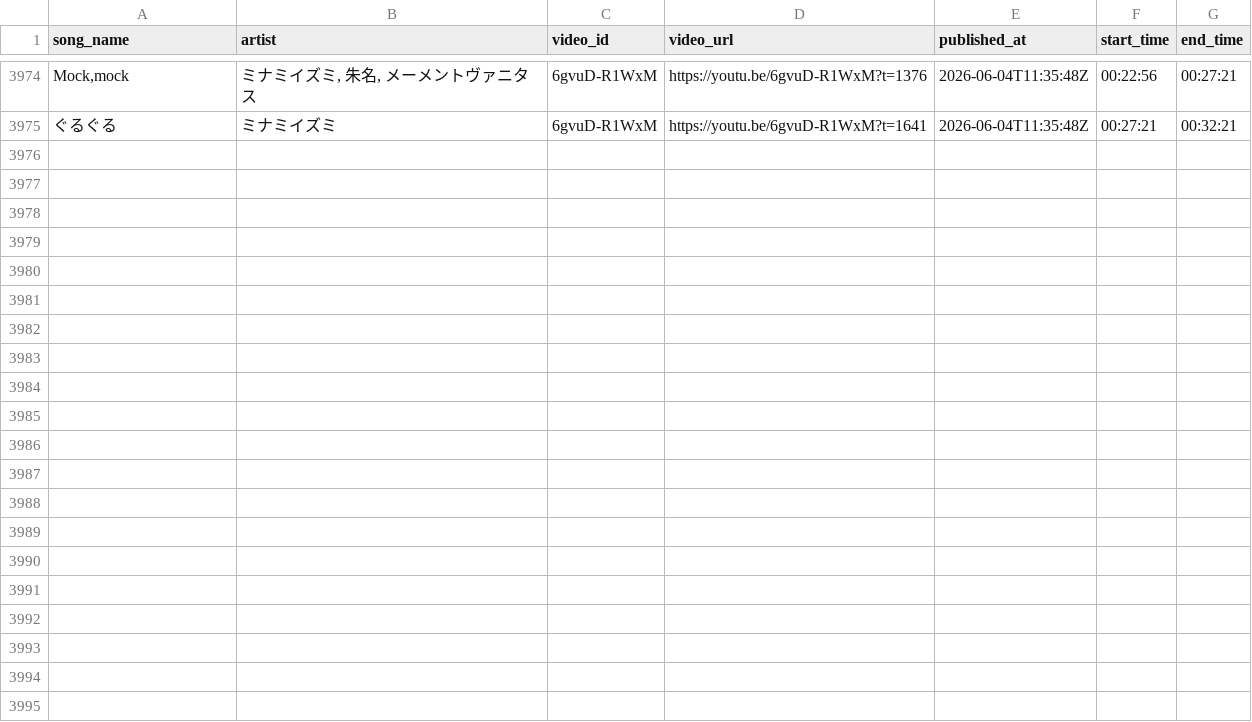
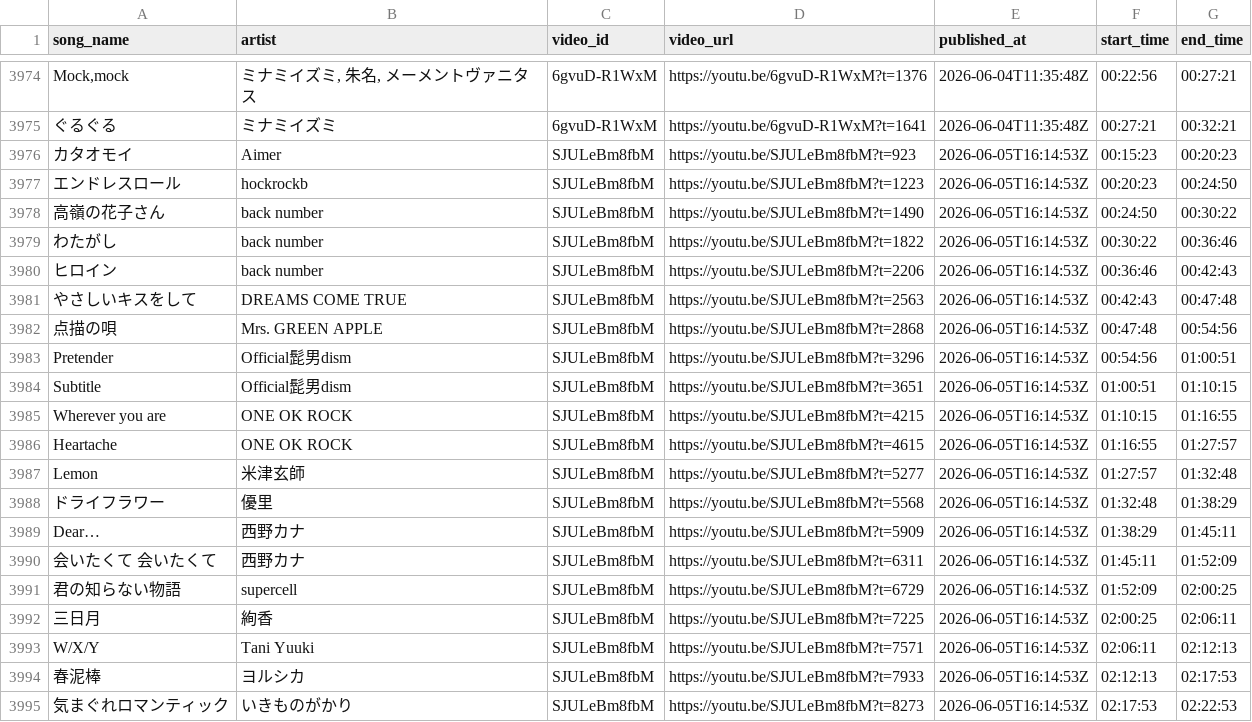
Before and after one commit to MiyataYuya/setlist-player, a CSV file: data/song_performances.csv, drawn as a sheet; only a part is shown, gaps mark what is left out; the diff names each change by its address in the sheet, - before the commit and + after, or states it on an @@ line.

```diff
--- a/data/song_performances.csv
+++ b/data/song_performances.csv
+row 3976: カタオモイ | Aimer | SJULeBm8fbM | https://youtu.be/SJULeBm8fbM?t=923 | 2026-06-05T16:14:53Z | 00:15:23 | 00:20:23
+row 3977: エンドレスロール | hockrockb | SJULeBm8fbM | https://youtu.be/SJULeBm8fbM?t=1223 | 2026-06-05T16:14:53Z | 00:20:23 | 00:24:50
+row 3978: 高嶺の花子さん | back number | SJULeBm8fbM | https://youtu.be/SJULeBm8fbM?t=1490 | 2026-06-05T16:14:53Z | 00:24:50 | 00:30:22
+row 3979: わたがし | back number | SJULeBm8fbM | https://youtu.be/SJULeBm8fbM?t=1822 | 2026-06-05T16:14:53Z | 00:30:22 | 00:36:46
+row 3980: ヒロイン | back number | SJULeBm8fbM | https://youtu.be/SJULeBm8fbM?t=2206 | 2026-06-05T16:14:53Z | 00:36:46 | 00:42:43
+row 3981: やさしいキスをして | DREAMS COME TRUE | SJULeBm8fbM | https://youtu.be/SJULeBm8fbM?t=2563 | 2026-06-05T16:14:53Z | 00:42:43 | 00:47:48
+row 3982: 点描の唄 | Mrs. GREEN APPLE | SJULeBm8fbM | https://youtu.be/SJULeBm8fbM?t=2868 | 2026-06-05T16:14:53Z | 00:47:48 | 00:54:56
+row 3983: Pretender | Official髭男dism | SJULeBm8fbM | https://youtu.be/SJULeBm8fbM?t=3296 | 2026-06-05T16:14:53Z | 00:54:56 | 01:00:51
+row 3984: Subtitle | Official髭男dism | SJULeBm8fbM | https://youtu.be/SJULeBm8fbM?t=3651 | 2026-06-05T16:14:53Z | 01:00:51 | 01:10:15
+row 3985: Wherever you are | ONE OK ROCK | SJULeBm8fbM | https://youtu.be/SJULeBm8fbM?t=4215 | 2026-06-05T16:14:53Z | 01:10:15 | 01:16:55
+row 3986: Heartache | ONE OK ROCK | SJULeBm8fbM | https://youtu.be/SJULeBm8fbM?t=4615 | 2026-06-05T16:14:53Z | 01:16:55 | 01:27:57
+row 3987: Lemon | 米津玄師 | SJULeBm8fbM | https://youtu.be/SJULeBm8fbM?t=5277 | 2026-06-05T16:14:53Z | 01:27:57 | 01:32:48
+row 3988: ドライフラワー | 優里 | SJULeBm8fbM | https://youtu.be/SJULeBm8fbM?t=5568 | 2026-06-05T16:14:53Z | 01:32:48 | 01:38:29
+row 3989: Dear… | 西野カナ | SJULeBm8fbM | https://youtu.be/SJULeBm8fbM?t=5909 | 2026-06-05T16:14:53Z | 01:38:29 | 01:45:11
+row 3990: 会いたくて 会いたくて | 西野カナ | SJULeBm8fbM | https://youtu.be/SJULeBm8fbM?t=6311 | 2026-06-05T16:14:53Z | 01:45:11 | 01:52:09
+row 3991: 君の知らない物語 | supercell | SJULeBm8fbM | https://youtu.be/SJULeBm8fbM?t=6729 | 2026-06-05T16:14:53Z | 01:52:09 | 02:00:25
+row 3992: 三日月 | 絢香 | SJULeBm8fbM | https://youtu.be/SJULeBm8fbM?t=7225 | 2026-06-05T16:14:53Z | 02:00:25 | 02:06:11
+row 3993: W/X/Y | Tani Yuuki | SJULeBm8fbM | https://youtu.be/SJULeBm8fbM?t=7571 | 2026-06-05T16:14:53Z | 02:06:11 | 02:12:13
+row 3994: 春泥棒 | ヨルシカ | SJULeBm8fbM | https://youtu.be/SJULeBm8fbM?t=7933 | 2026-06-05T16:14:53Z | 02:12:13 | 02:17:53
+row 3995: 気まぐれロマンティック | いきものがかり | SJULeBm8fbM | https://youtu.be/SJULeBm8fbM?t=8273 | 2026-06-05T16:14:53Z | 02:17:53 | 02:22:53
```
Also changed, not shown: data/app_performances.csv, data/app_songs.csv, 2 other files.
